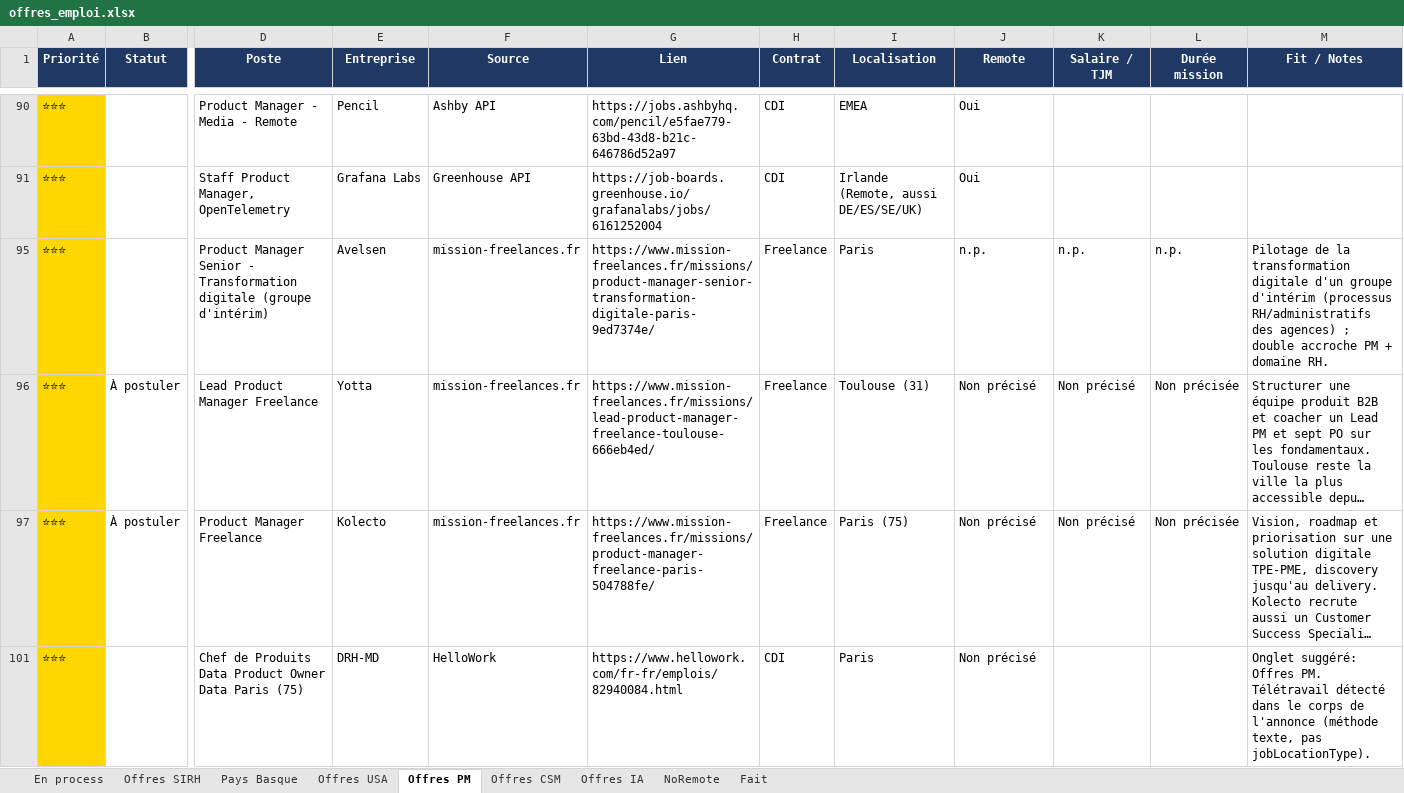
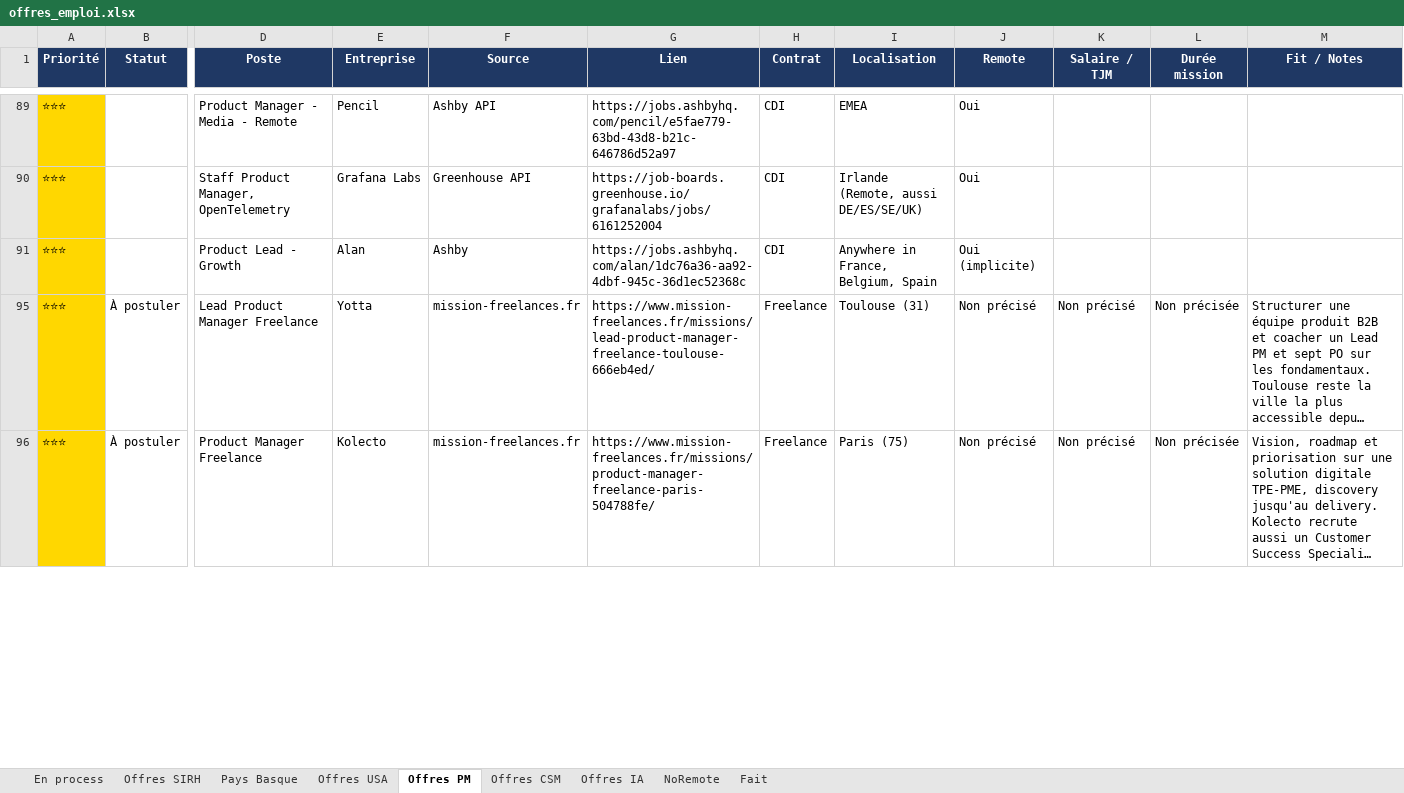
Before and after one commit to MisterZogs/recherche-taf, an Excel workbook: offres_emploi.xlsx, sheet Offres PM, drawn as a sheet; only a part is shown, gaps mark what is left out; long unchanged cells end in …; values as stored, in another font and other column widths than the file's, no borders; removed rows and columns are numbered as before the commit, all else as after; rows hold the shown columns only; the diff covers the shown part only; the diff names each change by its address in the sheet, - before the commit and + after, or states it on an @@ line.

```diff
--- a/offres_emploi.xlsx (sheet Offres PM)
+++ b/offres_emploi.xlsx (sheet Offres PM)
@@ row 95 hidden: ⭐⭐⭐ |  | Product Manager Senior - Transformation digitale (groupe d'intérim) | Avelsen | mission-freelances.fr | https://www.mission-freelances.fr/missions/product-manager-senior-transformation-digitale-paris-9ed7374e/ | Freelance | Paris | n.p. | n.p. | n.p. | Pilotage de la transformation digitale d'un groupe d'intérim (processus RH/administratifs des agences) ; double accroche PM + domaine RH. @@
@@ row 91 unhidden: ⭐⭐⭐ |  | Product Lead - Growth | Alan | Ashby | https://jobs.ashbyhq.com/alan/1dc76a36-aa92-4dbf-945c-36d1ec52368c | CDI | Anywhere in France, Belgium, Spain | Oui (implicite) @@
@@ row 101 hidden: ⭐⭐⭐ |  | Chef de Produits Data Product Owner Data Paris (75) | DRH-MD | HelloWork | https://www.hellowork.com/fr-fr/emplois/82940084.html | CDI | Paris | Non précisé |  |  | Onglet suggéré: Offres PM. Télétravail détecté dans le corps de l'annonce (méthode texte, pas jobLocationType). @@
```
Also changed, not shown: 1 added row, 1 removed row, 5 hidden or unhidden rows and 17 edited cells elsewhere in this sheet, sheet NoRemote, sheet Offres IA, sheet Offres SIRH, sheet Pays Basque, hidden cells.
